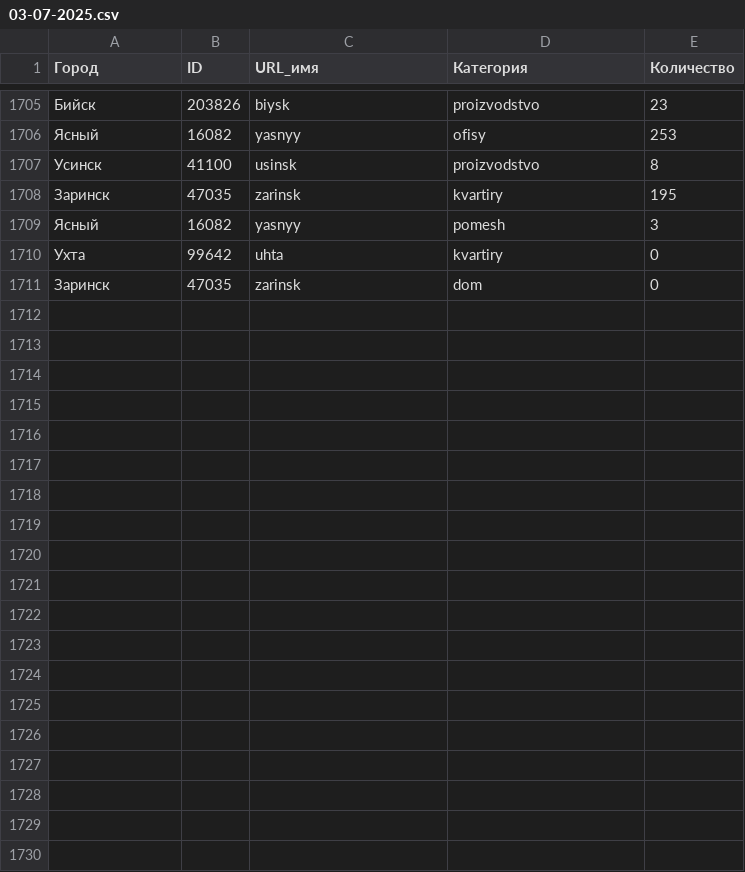
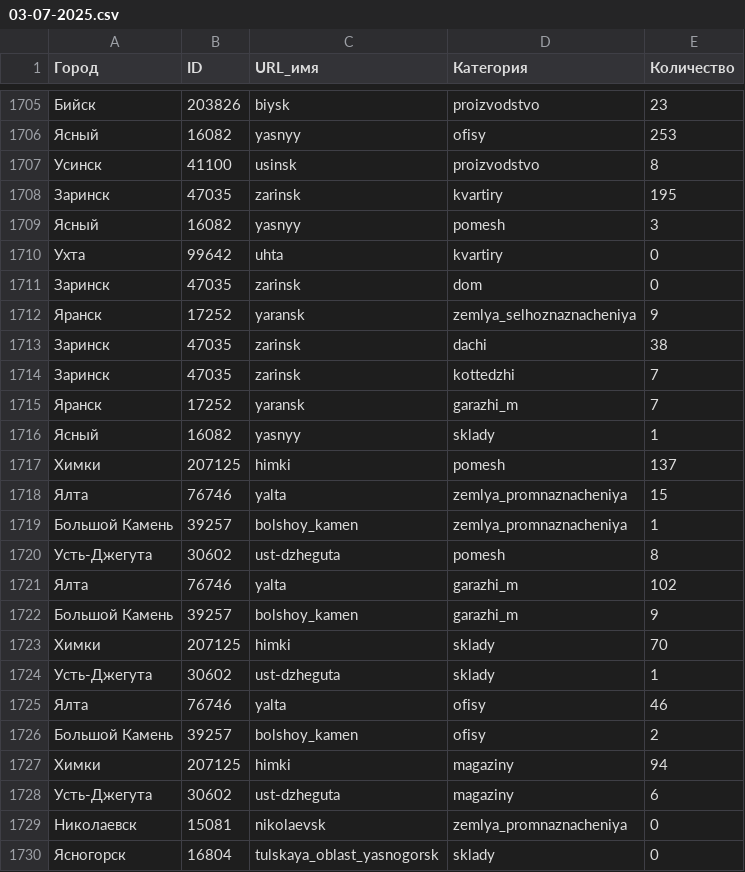
Before and after one commit to 31iwnl/avitoparser, a CSV file: 03-07-2025.csv, drawn as a sheet; only a part is shown, gaps mark what is left out; the diff covers the shown part only; the diff names each change by its address in the sheet, - before the commit and + after, or states it on an @@ line.

```diff
--- a/03-07-2025.csv
+++ b/03-07-2025.csv
+row 1712: Яранск | 17252 | yaransk | zemlya_selhoznaznacheniya | 9
+row 1713: Заринск | 47035 | zarinsk | dachi | 38
+row 1714: Заринск | 47035 | zarinsk | kottedzhi | 7
+row 1715: Яранск | 17252 | yaransk | garazhi_m | 7
+row 1716: Ясный | 16082 | yasnyy | sklady | 1
+row 1717: Химки | 207125 | himki | pomesh | 137
+row 1718: Ялта | 76746 | yalta | zemlya_promnaznacheniya | 15
+row 1719: Большой Камень | 39257 | bolshoy_kamen | zemlya_promnaznacheniya | 1
+row 1720: Усть-Джегута | 30602 | ust-dzheguta | pomesh | 8
+row 1721: Ялта | 76746 | yalta | garazhi_m | 102
+row 1722: Большой Камень | 39257 | bolshoy_kamen | garazhi_m | 9
+row 1723: Химки | 207125 | himki | sklady | 70
+row 1724: Усть-Джегута | 30602 | ust-dzheguta | sklady | 1
+row 1725: Ялта | 76746 | yalta | ofisy | 46
+row 1726: Большой Камень | 39257 | bolshoy_kamen | ofisy | 2
+row 1727: Химки | 207125 | himki | magaziny | 94
+row 1728: Усть-Джегута | 30602 | ust-dzheguta | magaziny | 6
+row 1729: Николаевск | 15081 | nikolaevsk | zemlya_promnaznacheniya | 0
+row 1730: Ясногорск | 16804 | tulskaya_oblast_yasnogorsk | sklady | 0
```
Also changed, not shown: 18 added rows elsewhere in this file, 1 other file.
